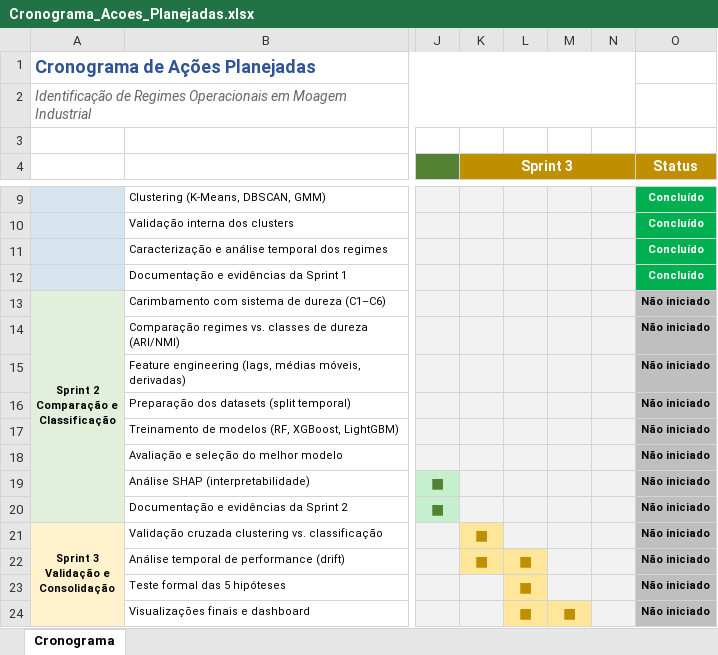
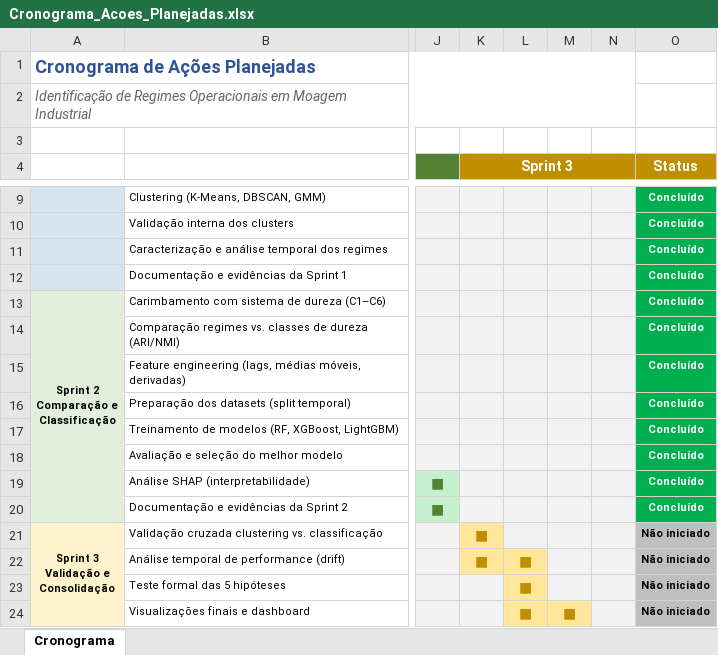
Before and after one commit to TarcizoDev/projeto_aplicado_pos_publico, an Excel workbook: Relatorio_Projeto/Cronograma_Acoes_Planejadas.xlsx, sheet Cronograma, drawn as a sheet; only a part is shown, gaps mark what is left out; values as stored, in another font and other column widths than the file's, no borders; the diff names each change by its address in the sheet, - before the commit and + after, or states it on an @@ line.

```diff
--- a/Relatorio_Projeto/Cronograma_Acoes_Planejadas.xlsx (sheet Cronograma)
+++ b/Relatorio_Projeto/Cronograma_Acoes_Planejadas.xlsx (sheet Cronograma)
-O13:O20 (Status): Não iniciado
+O13:O20 (Status): Concluído
@@ O13:O20 fill: #BFBFBF → #00B050, text colour: black → #FFFFFF @@
```
Also changed, not shown: 28 other files.
